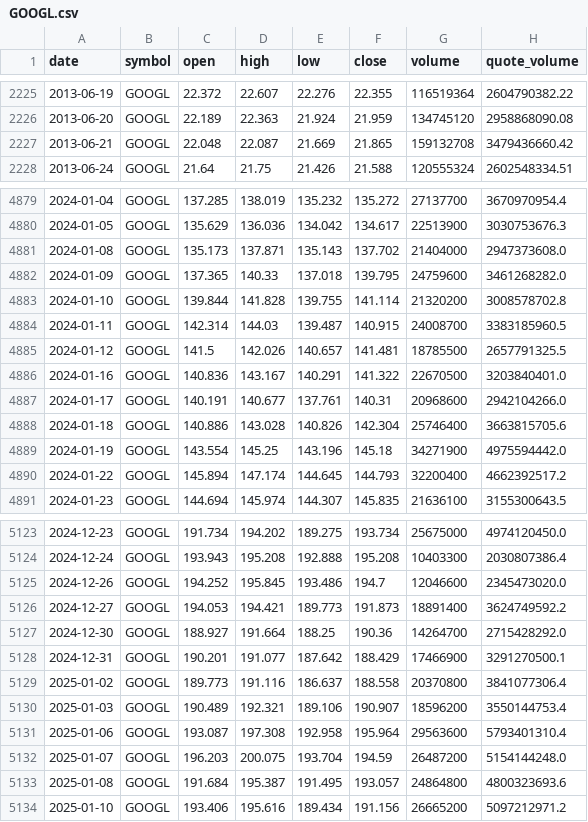
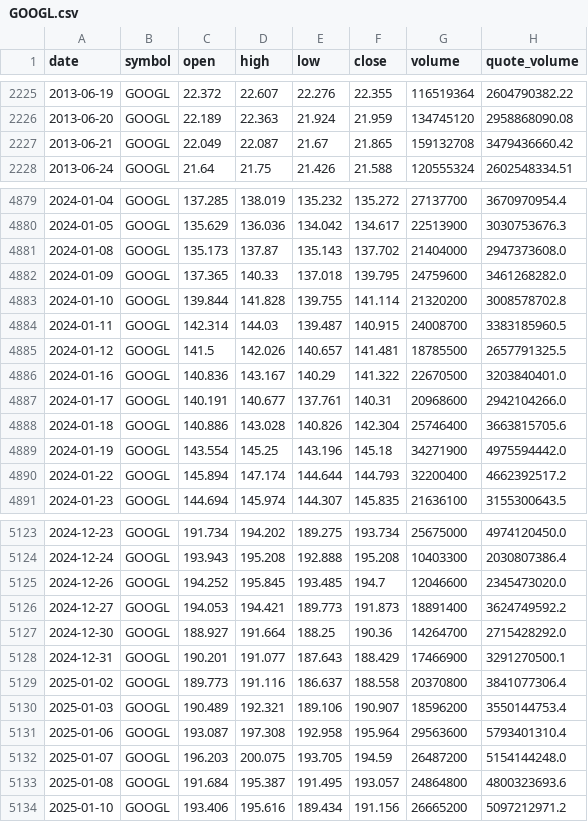
Before and after one commit to bsachart/finance-metrics-fetch, a CSV file: data/market/GOOGL.csv, drawn as a sheet; only a part is shown, gaps mark what is left out; the diff covers the shown part only.

```diff
--- a/data/market/GOOGL.csv
+++ b/data/market/GOOGL.csv
@@ -2226,3 +2226,3 @@ date,symbol,open,high,low,close,volume,quote_volume
 2013-06-20,GOOGL,22.189,22.363,21.924,21.959,134745120,2958868090.08
-2013-06-21,GOOGL,22.048,22.087,21.669,21.865,159132708,3479436660.42
+2013-06-21,GOOGL,22.049,22.087,21.67,21.865,159132708,3479436660.42
 2013-06-24,GOOGL,21.64,21.75,21.426,21.588,120555324,2602548334.51
@@ -4880,3 +4880,3 @@ date,symbol,open,high,low,close,volume,quote_volume
 2024-01-05,GOOGL,135.629,136.036,134.042,134.617,22513900,3030753676.3
-2024-01-08,GOOGL,135.173,137.871,135.143,137.702,21404000,2947373608.0
+2024-01-08,GOOGL,135.173,137.87,135.143,137.702,21404000,2947373608.0
 2024-01-09,GOOGL,137.365,140.33,137.018,139.795,24759600,3461268282.0
@@ -4885,3 +4885,3 @@ date,symbol,open,high,low,close,volume,quote_volume
 2024-01-12,GOOGL,141.5,142.026,140.657,141.481,18785500,2657791325.5
-2024-01-16,GOOGL,140.836,143.167,140.291,141.322,22670500,3203840401.0
+2024-01-16,GOOGL,140.836,143.167,140.29,141.322,22670500,3203840401.0
 2024-01-17,GOOGL,140.191,140.677,137.761,140.31,20968600,2942104266.0
@@ -4889,3 +4889,3 @@ date,symbol,open,high,low,close,volume,quote_volume
 2024-01-19,GOOGL,143.554,145.25,143.196,145.18,34271900,4975594442.0
-2024-01-22,GOOGL,145.894,147.174,144.645,144.793,32200400,4662392517.2
+2024-01-22,GOOGL,145.894,147.174,144.644,144.793,32200400,4662392517.2
 2024-01-23,GOOGL,144.694,145.974,144.307,145.835,21636100,3155300643.5
@@ -5124,6 +5124,6 @@ date,symbol,open,high,low,close,volume,quote_volume
 2024-12-24,GOOGL,193.943,195.208,192.888,195.208,10403300,2030807386.4
-2024-12-26,GOOGL,194.252,195.845,193.486,194.7,12046600,2345473020.0
+2024-12-26,GOOGL,194.252,195.845,193.485,194.7,12046600,2345473020.0
 2024-12-27,GOOGL,194.053,194.421,189.773,191.873,18891400,3624749592.2
 2024-12-30,GOOGL,188.927,191.664,188.25,190.36,14264700,2715428292.0
-2024-12-31,GOOGL,190.201,191.077,187.642,188.429,17466900,3291270500.1
+2024-12-31,GOOGL,190.201,191.077,187.643,188.429,17466900,3291270500.1
 2025-01-02,GOOGL,189.773,191.116,186.637,188.558,20370800,3841077306.4
@@ -5131,3 +5131,3 @@ date,symbol,open,high,low,close,volume,quote_volume
 2025-01-06,GOOGL,193.087,197.308,192.958,195.964,29563600,5793401310.4
-2025-01-07,GOOGL,196.203,200.075,193.704,194.59,26487200,5154144248.0
+2025-01-07,GOOGL,196.203,200.075,193.705,194.59,26487200,5154144248.0
 2025-01-08,GOOGL,191.684,195.387,191.495,193.057,24864800,4800323693.6
```
Also changed, not shown: 89 edited cells elsewhere in this file, data/market/INTC.csv, data/market/MSFT.csv, 5 other files.
